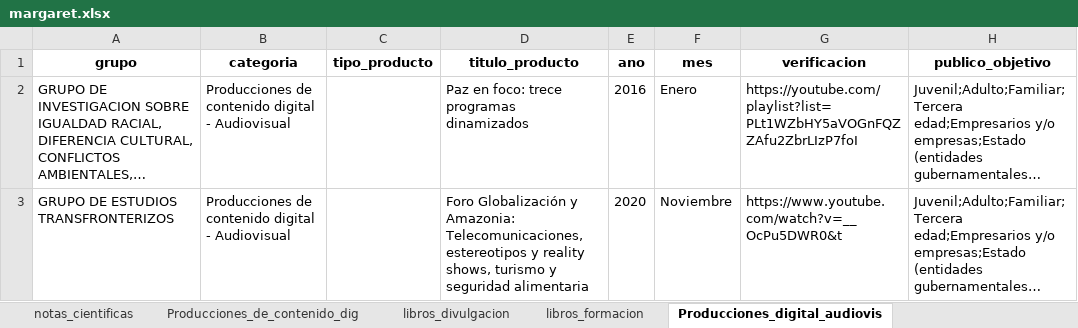
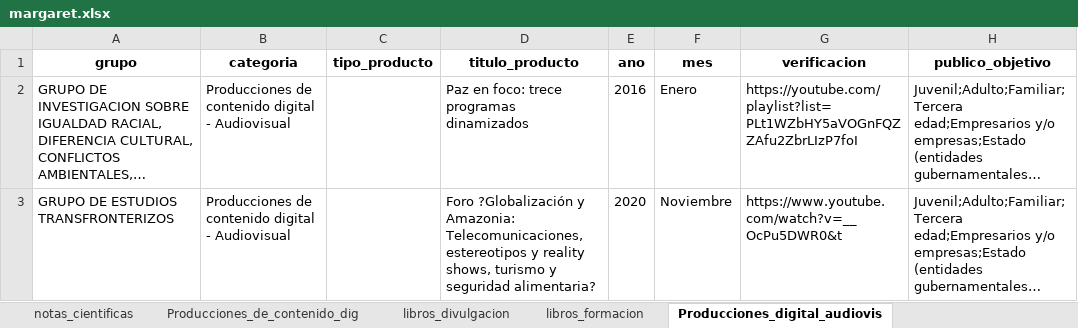
Before and after one commit to Hufrinconlo/margareth, an Excel workbook: margaret.xlsx, sheet Producciones_digital_audiovis, drawn as a sheet; only a part is shown; long unchanged cells end in …; values as stored, in another font and other column widths than the file's, no borders; the diff names each change by its address in the sheet, - before the commit and + after, or states it on an @@ line.

```diff
--- a/margaret.xlsx (sheet Producciones_digital_audiovis)
+++ b/margaret.xlsx (sheet Producciones_digital_audiovis)
-D3 (titulo_producto): Foro Globalización y Amazonia: Telecomunicaciones, estereotipos y reality shows, turismo y seguridad alimentaria
+D3 (titulo_producto): Foro ?Globalización y Amazonia: Telecomunicaciones, estereotipos y reality shows, turismo y seguridad alimentaria?
```
Also changed, not shown: sheet articulos, sheet eventos_cientificos, sheet proyectos, sheet redes_conocimiento, sheet generacion_contenido_virtual, sheet generacion_contenido_impreso, 2 more sheets, 3 other files.
